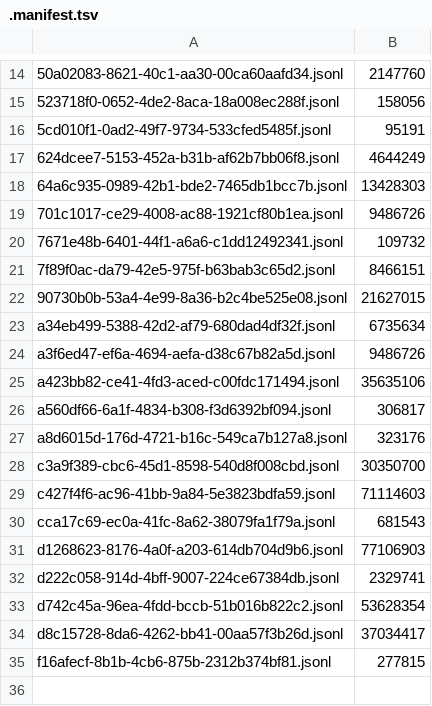
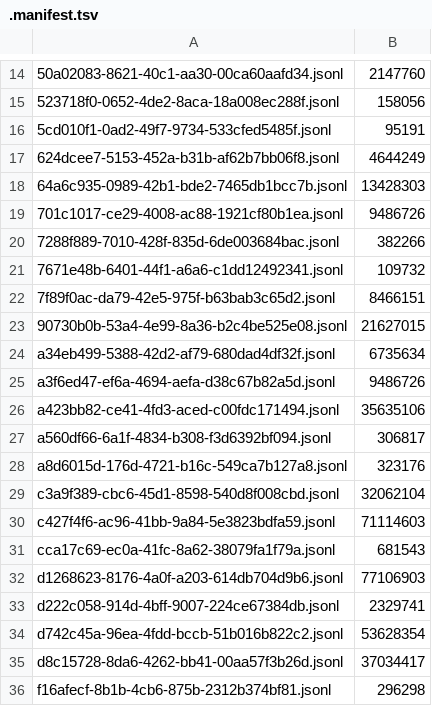
Before and after one commit to adhityablubridge/sessions, a TSV file: projects/CP/.manifest.tsv, drawn as a sheet; only a part is shown, gaps mark what is left out.

```diff
--- a/projects/CP/.manifest.tsv
+++ b/projects/CP/.manifest.tsv
@@ -19,2 +19,3 @@
 701c1017-ce29-4008-ac88-1921cf80b1ea.jsonl	9486726
+7288f889-7010-428f-835d-6de003684bac.jsonl	382266
 7671e48b-6401-44f1-a6a6-c1dd12492341.jsonl	109732
@@ -27,3 +28,3 @@ a560df66-6a1f-4834-b308-f3d6392bf094.jsonl	306817
 a8d6015d-176d-4721-b16c-549ca7b127a8.jsonl	323176
-c3a9f389-cbc6-45d1-8598-540d8f008cbd.jsonl	30350700
+c3a9f389-cbc6-45d1-8598-540d8f008cbd.jsonl	32062104
 c427f4f6-ac96-41bb-9a84-5e3823bdfa59.jsonl	71114603
@@ -34,2 +35,2 @@ d742c45a-96ea-4fdd-bccb-51b016b822c2.jsonl	53628354
 d8c15728-8da6-4262-bb41-00aa57f3b26d.jsonl	37034417
-f16afecf-8b1b-4cb6-875b-2312b374bf81.jsonl	277815
+f16afecf-8b1b-4cb6-875b-2312b374bf81.jsonl	296298
```
Also changed, not shown: 37 other files.
